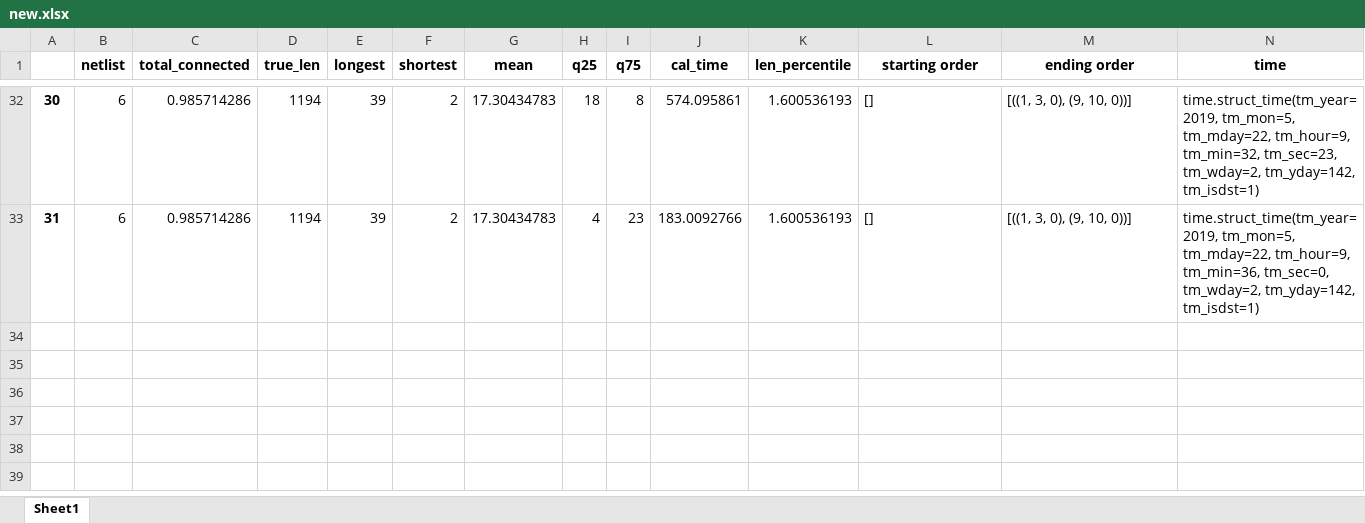
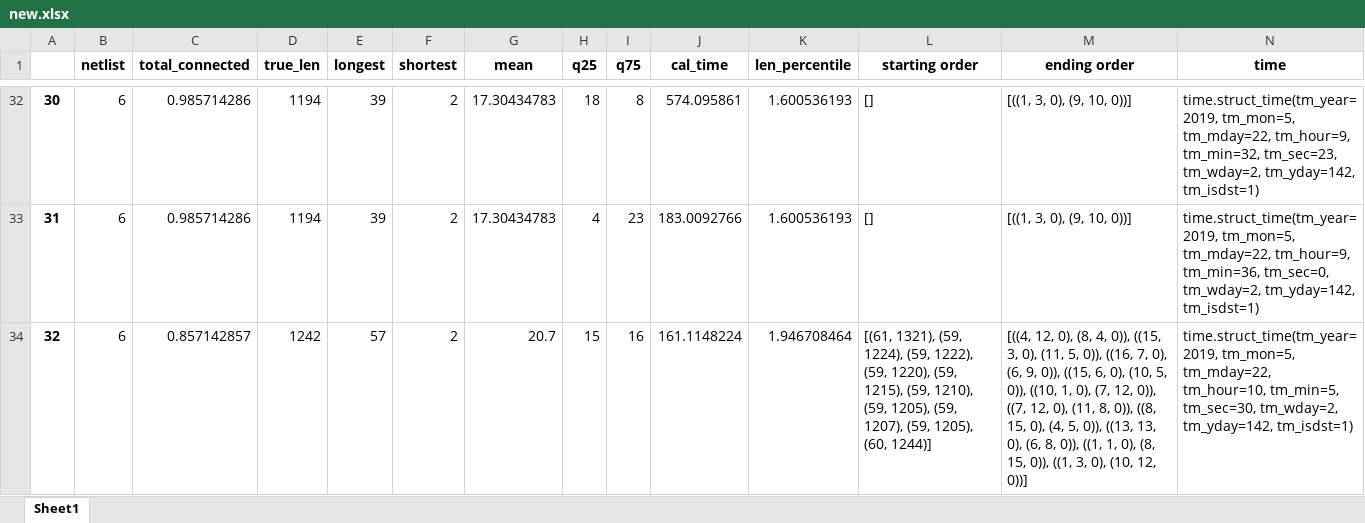
Before and after one commit to curly-bois/Chips, an Excel workbook: chipSolver/data/new.xlsx, sheet Sheet1, drawn as a sheet; only a part is shown, gaps mark what is left out; values as stored, in another font and other column widths than the file's, no borders; rows hold the shown columns only; the diff names each change by its address in the sheet, - before the commit and + after, or states it on an @@ line.

```diff
--- a/chipSolver/data/new.xlsx (sheet Sheet1)
+++ b/chipSolver/data/new.xlsx (sheet Sheet1)
+row 34: 32 | 6 | 0.857142857 | 1242 | 57 | 2 | 20.7 | 15 | 16 | 161.1148224 | 1.946708464 | [(61, 1321), (59, 1224), (59, 1222), (59, 1220), (59, 1215), (59, 1210), (59, 1205), (59, 1207), (59, 1205), (60, 1244)] | [((4, 12, 0), (8, 4, 0)), ((15, 3, 0), (11, 5, 0)), ((16, 7, 0), (6, 9, 0)), ((15, 6, 0), (10, 5, 0)), ((10, 1, 0), (7, 12, 0)), ((7, 12, 0), (11, 8, 0)), ((8, 15, 0), (4, 5, 0)), ((13, 13, 0), (6, 8, 0)), ((1, 1, 0), (8, 15, 0)), ((1, 3, 0), (10, 12, 0))] | time.struct_time(tm_year=2019, tm_mon=5, tm_mday=22, tm_hour=10, tm_min=5, tm_sec=30, tm_wday=2, tm_yday=142, tm_isdst=1)
```
Also changed, not shown: 3 other files.
